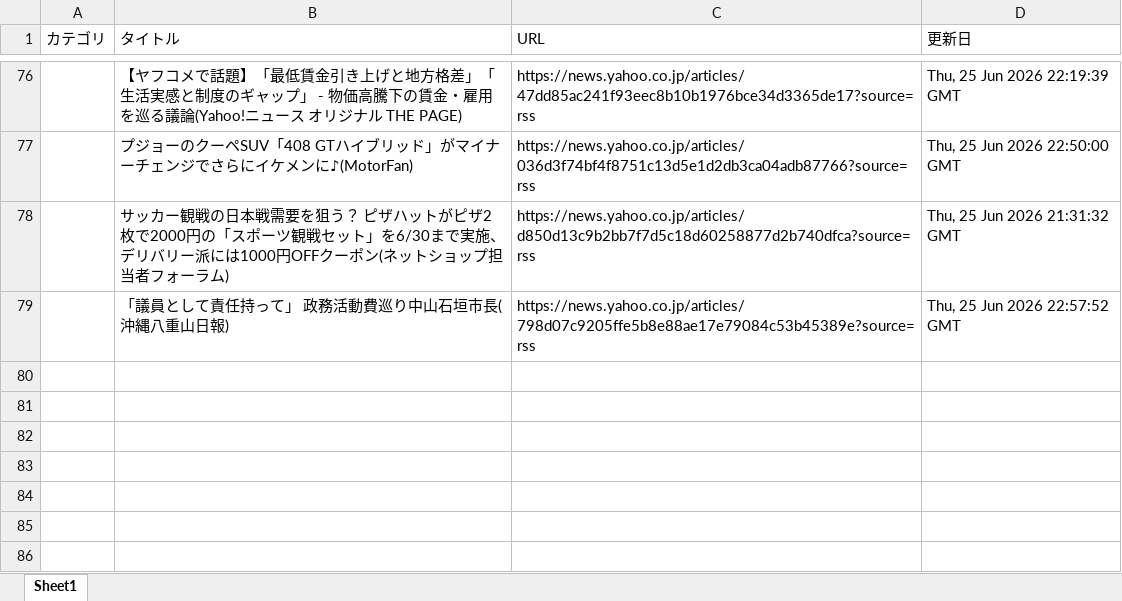
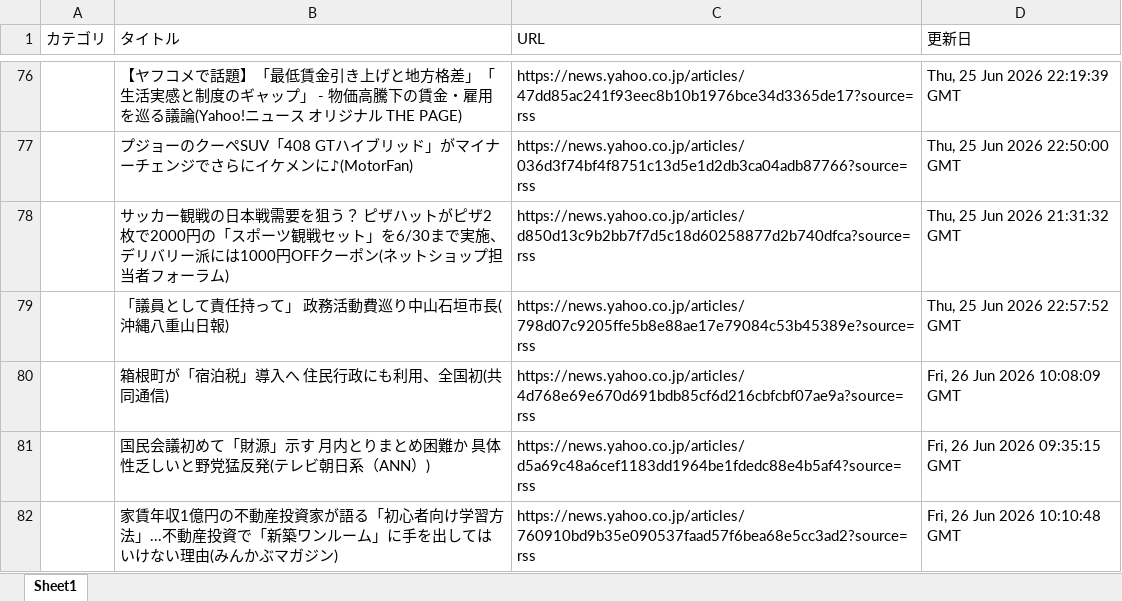
Before and after one commit to kouzen1114/news-bot, an Excel workbook: newsDB.xlsx, sheet Sheet1, drawn as a sheet; only a part is shown, gaps mark what is left out; values as stored, in another font and other column widths than the file's, no borders; the diff names each change by its address in the sheet, - before the commit and + after, or states it on an @@ line.

```diff
--- a/newsDB.xlsx (sheet Sheet1)
+++ b/newsDB.xlsx (sheet Sheet1)
+row 80:  | 箱根町が「宿泊税」導入へ 住民行政にも利用、全国初(共同通信) | https://news.yahoo.co.jp/articles/4d768e69e670d691bdb85cf6d216cbfcbf07ae9a?source=rss | Fri, 26 Jun 2026 10:08:09 GMT
+row 81:  | 国民会議初めて「財源」示す 月内とりまとめ困難か 具体性乏しいと野党猛反発(テレビ朝日系（ANN）) | https://news.yahoo.co.jp/articles/d5a69c48a6cef1183dd1964be1fdedc88e4b5af4?source=rss | Fri, 26 Jun 2026 09:35:15 GMT
+row 82:  | 家賃年収1億円の不動産投資家が語る「初心者向け学習方法」...不動産投資で「新築ワンルーム」に手を出してはいけない理由(みんかぶマガジン) | https://news.yahoo.co.jp/articles/760910bd9b35e090537faad57f6bea68e5cc3ad2?source=rss | Fri, 26 Jun 2026 10:10:48 GMT
```
